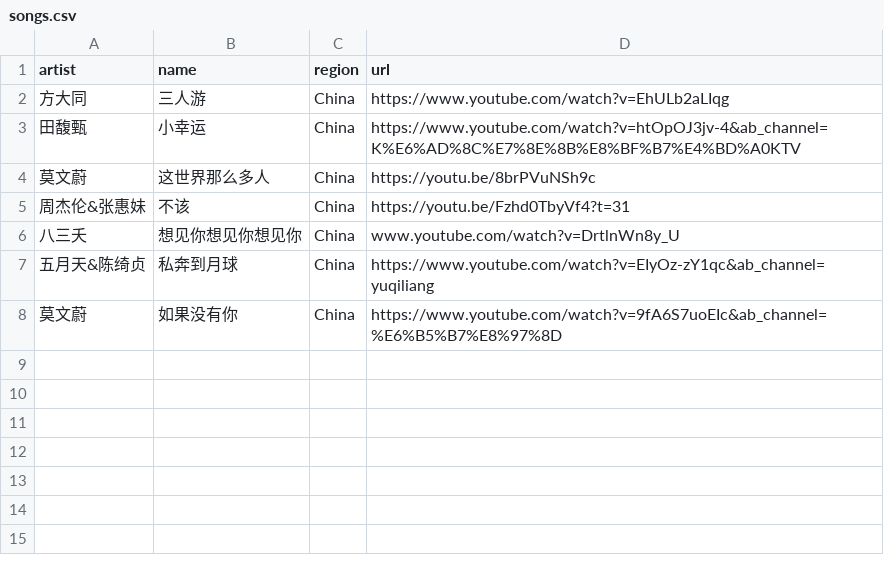
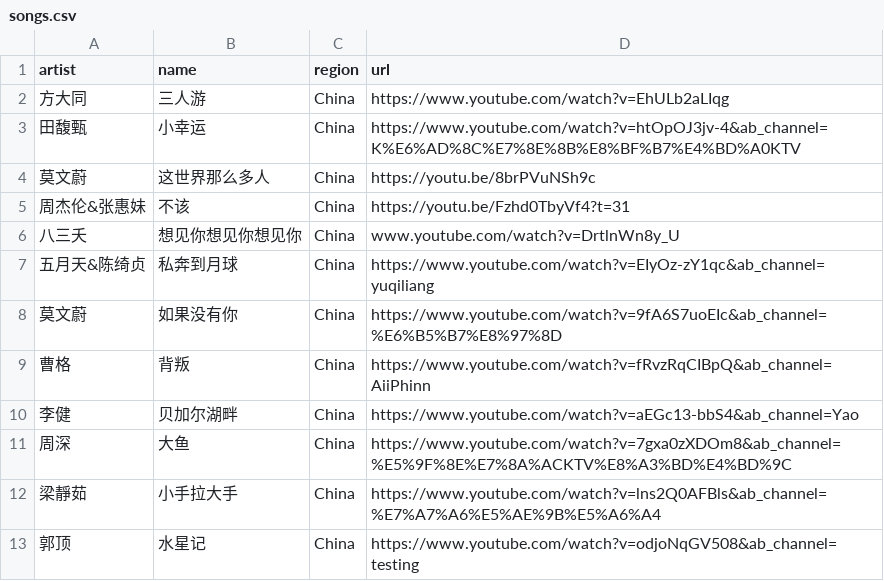
Before and after one commit to xinye83/openKTV, a CSV file: youtube/songs.csv, drawn as a sheet.

Commit message:
more songs and channels

```diff
--- a/youtube/songs.csv
+++ b/youtube/songs.csv
@@ -8 +8,6 @@ artist,name,region,url
 莫文蔚,如果没有你,China,https://www.youtube.com/watch?v=9fA6S7uoEIc&ab_channel=%E6%B5%B7%E8%97%8D
+曹格,背叛,China,https://www.youtube.com/watch?v=fRvzRqCIBpQ&ab_channel=AiiPhinn
+李健,贝加尔湖畔,China,https://www.youtube.com/watch?v=aEGc13-bbS4&ab_channel=Yao
+周深,大鱼,China,https://www.youtube.com/watch?v=7gxa0zXDOm8&ab_channel=%E5%9F%8E%E7%8A%ACKTV%E8%A3%BD%E4%BD%9C
+梁靜茹,小手拉大手,China,https://www.youtube.com/watch?v=lns2Q0AFBls&ab_channel=%E7%A7%A6%E5%AE%9B%E5%A6%A4
+郭顶,水星记,China,https://www.youtube.com/watch?v=odjoNqGV508&ab_channel=testing
```
Also changed, not shown: 2 other files.
